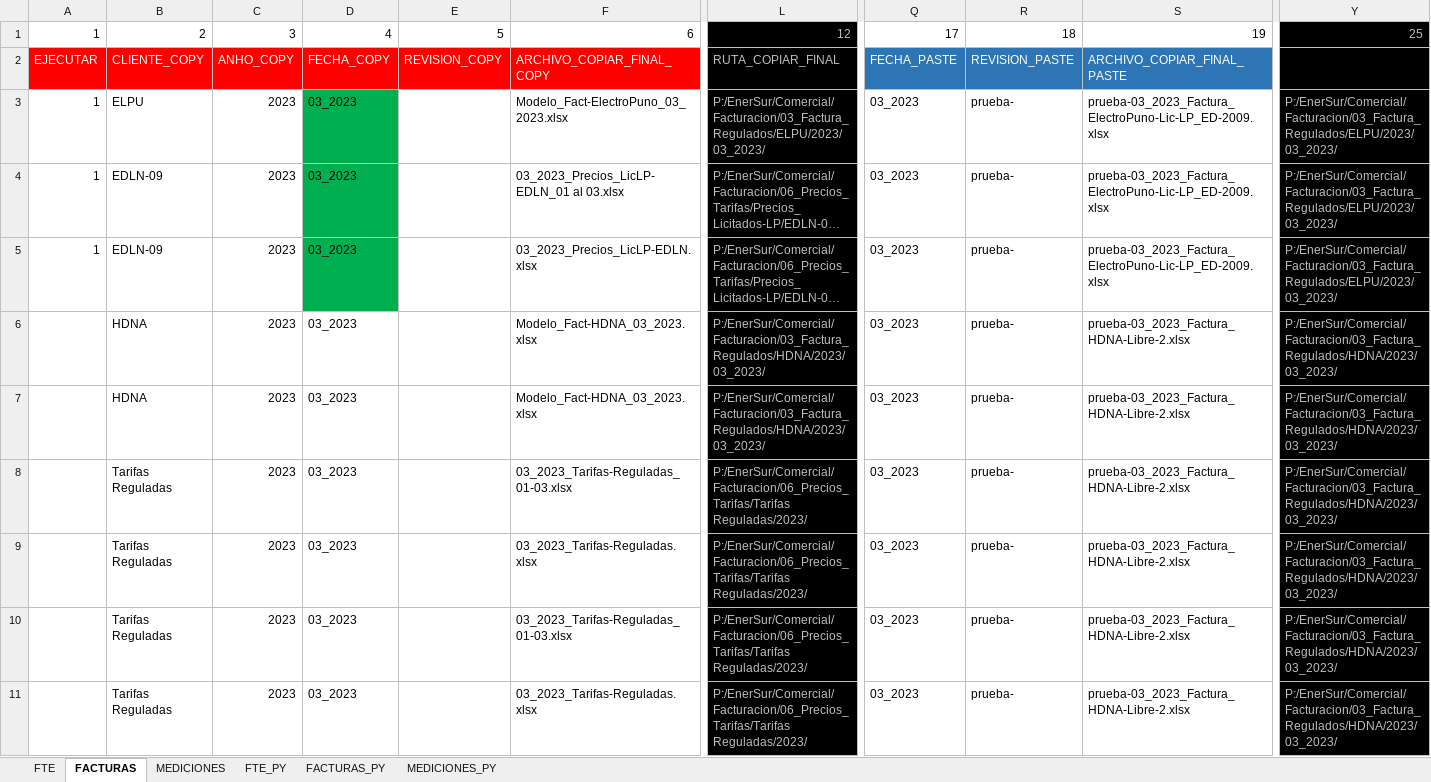
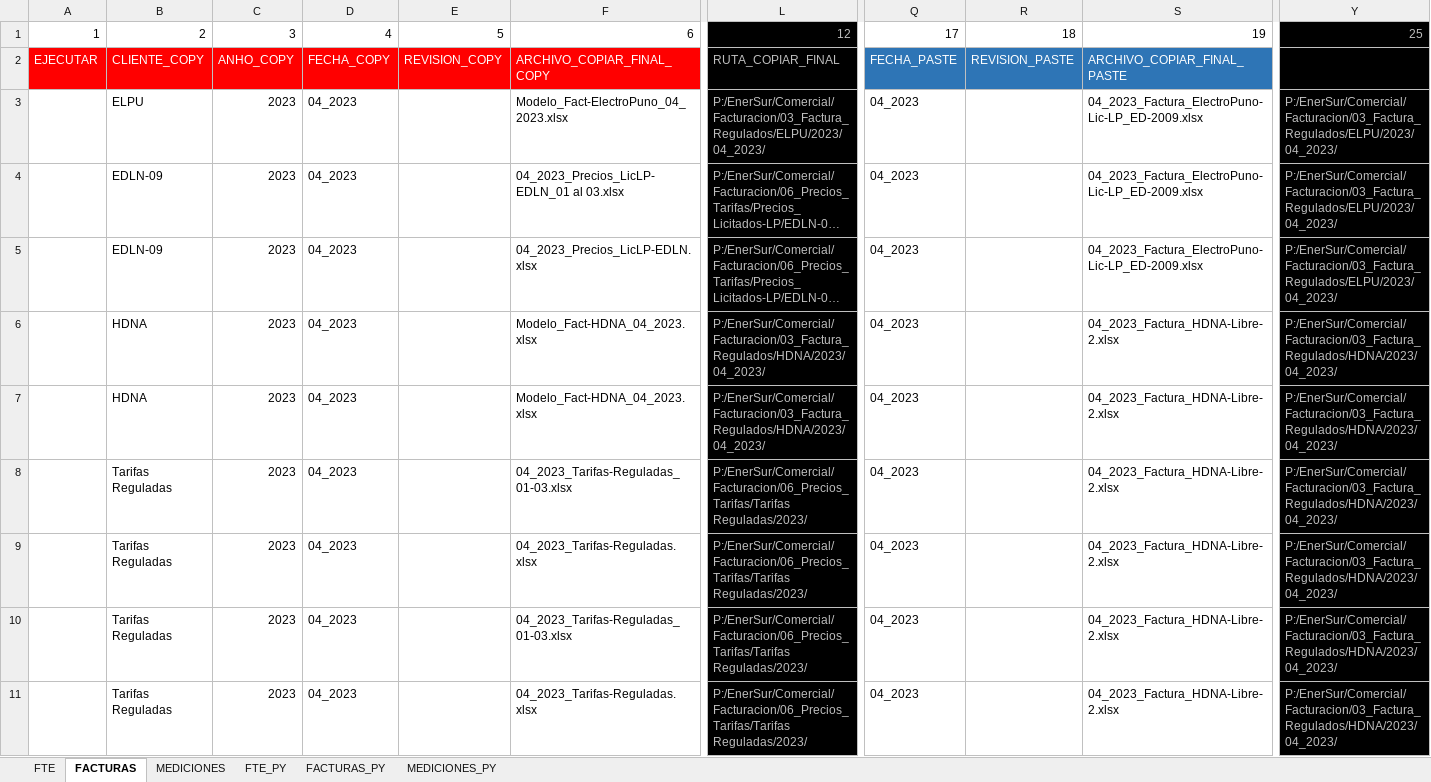
Before and after one commit to djimeneza2/postgresql_excel, an Excel workbook: factura_python.xlsx, sheet FACTURAS, drawn as a sheet; only a part is shown, gaps mark what is left out; long unchanged cells end in …; values as stored, in another font and other column widths than the file's, no borders; conditional formats not drawn; the diff covers the shown part only; the diff names each change by its address in the sheet, - before the commit and + after, or states it on an @@ line.

```diff
--- a/factura_python.xlsx (sheet FACTURAS)
+++ b/factura_python.xlsx (sheet FACTURAS)
-A3:A5: 1
+A3:A5: (empty)
-D3:D11: 03_2023
+D3:D11: 04_2023
-D3:D5 fill: #00B050
+D3:D5 fill: none
-F3: Modelo_Fact-ElectroPuno_03_2023.xlsx
+F3: Modelo_Fact-ElectroPuno_04_2023.xlsx
-L3: P:/EnerSur/Comercial/Facturacion/03_Factura_Regulados/ELPU/2023/03_2023/
+L3: P:/EnerSur/Comercial/Facturacion/03_Factura_Regulados/ELPU/2023/04_2023/
-Q3:Q11: 03_2023
+Q3:Q11: 04_2023
-R3:R11: prueba-
+R3:R11: (empty)
-S3:S5: prueba-03_2023_Factura_ElectroPuno-Lic-LP_ED-2009.xlsx
+S3:S5: 04_2023_Factura_ElectroPuno-Lic-LP_ED-2009.xlsx
-Y3:Y5: P:/EnerSur/Comercial/Facturacion/03_Factura_Regulados/ELPU/2023/03_2023/
+Y3:Y5: P:/EnerSur/Comercial/Facturacion/03_Factura_Regulados/ELPU/2023/04_2023/
-F4: 03_2023_Precios_LicLP-EDLN_01 al 03.xlsx
+F4: 04_2023_Precios_LicLP-EDLN_01 al 03.xlsx
-F5: 03_2023_Precios_LicLP-EDLN.xlsx
+F5: 04_2023_Precios_LicLP-EDLN.xlsx
-F6:F7: Modelo_Fact-HDNA_03_2023.xlsx
+F6:F7: Modelo_Fact-HDNA_04_2023.xlsx
-L6:L7: P:/EnerSur/Comercial/Facturacion/03_Factura_Regulados/HDNA/2023/03_2023/
+L6:L7: P:/EnerSur/Comercial/Facturacion/03_Factura_Regulados/HDNA/2023/04_2023/
-S6:S11: prueba-03_2023_Factura_HDNA-Libre-2.xlsx
+S6:S11: 04_2023_Factura_HDNA-Libre-2.xlsx
-Y6:Y11: P:/EnerSur/Comercial/Facturacion/03_Factura_Regulados/HDNA/2023/03_2023/
+Y6:Y11: P:/EnerSur/Comercial/Facturacion/03_Factura_Regulados/HDNA/2023/04_2023/
-F8: 03_2023_Tarifas-Reguladas_01-03.xlsx
+F8: 04_2023_Tarifas-Reguladas_01-03.xlsx
-F9: 03_2023_Tarifas-Reguladas.xlsx
+F9: 04_2023_Tarifas-Reguladas.xlsx
-F10: 03_2023_Tarifas-Reguladas_01-03.xlsx
+F10: 04_2023_Tarifas-Reguladas_01-03.xlsx
-F11: 03_2023_Tarifas-Reguladas.xlsx
+F11: 04_2023_Tarifas-Reguladas.xlsx
```
Also changed, not shown: 760 edited cells and cell formats elsewhere in this sheet, sheet MEDICIONES, sheet FACTURAS_PY, sheet FTE, sheet FTE_PY, sheet MEDICIONES_PY, 27 other files.
